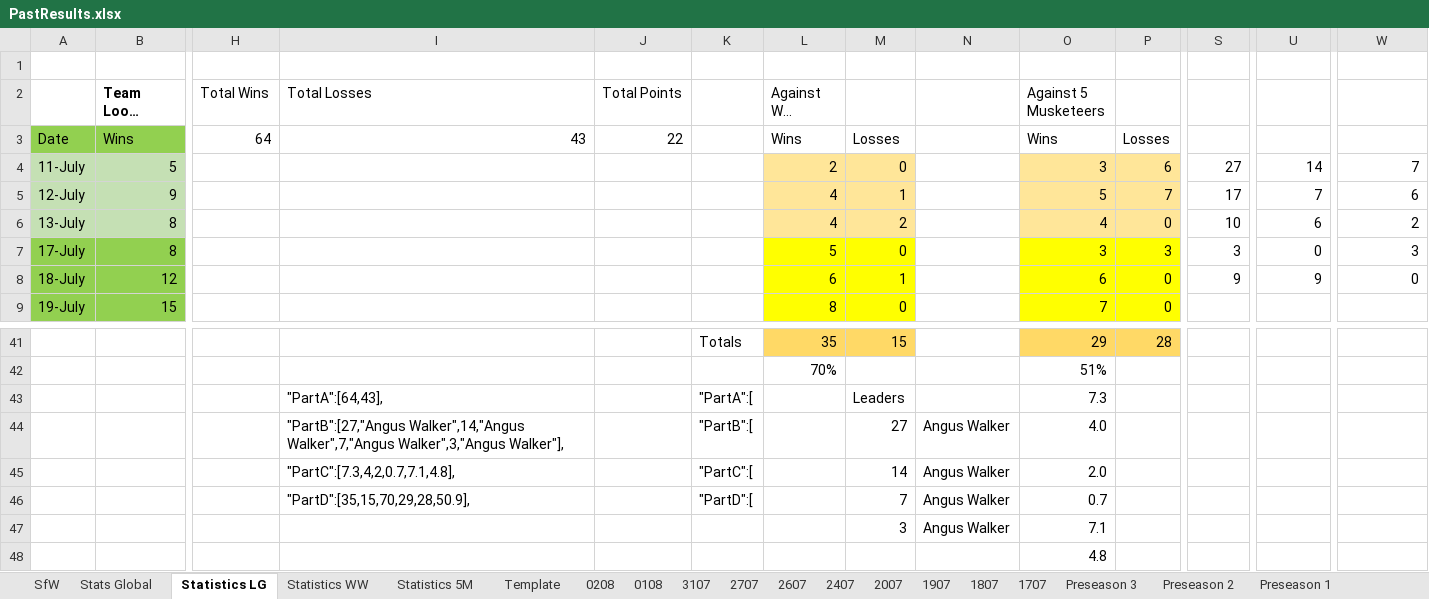
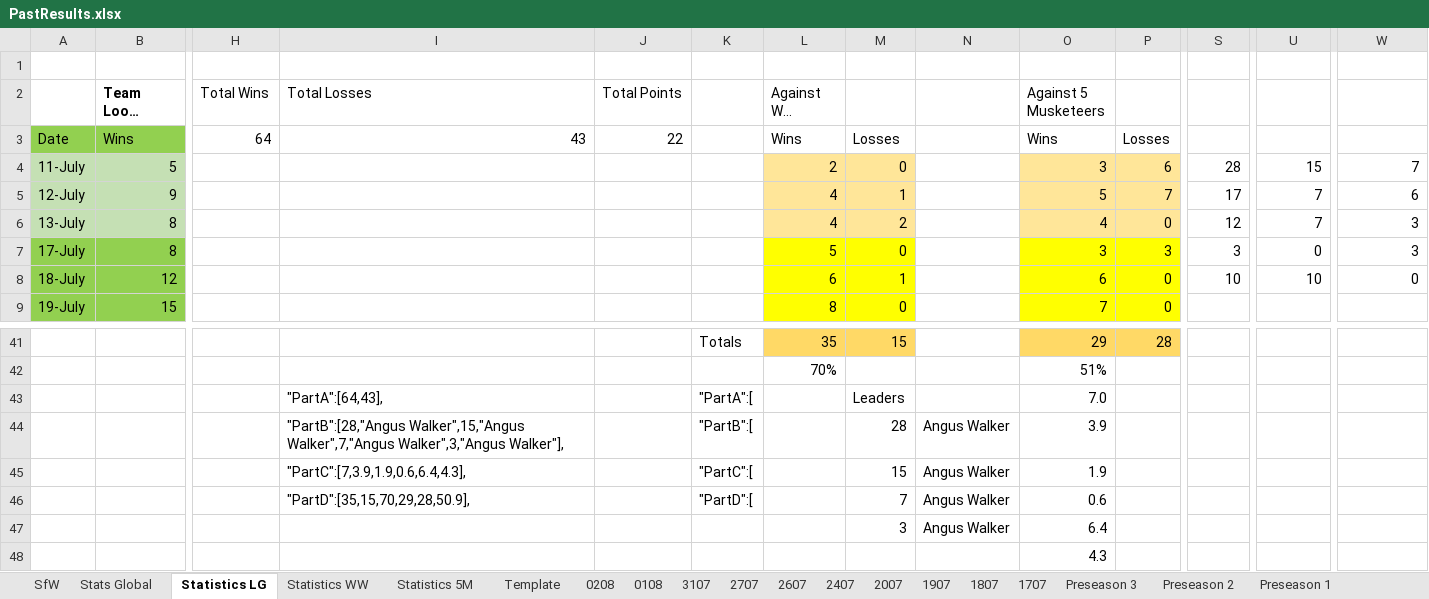
Before and after one commit to KingGoose20/LTBOS3, an Excel workbook: Other Files/PastResults.xlsx, sheet Statistics LG, drawn as a sheet; only a part is shown, gaps mark what is left out; long unchanged cells end in …; values as stored, in another font and other column widths than the file's, no borders; table styles not drawn; removed rows and columns are numbered as before the commit, all else as after; rows hold the shown columns only; the diff names each change by its address in the sheet, - before the commit and + after, or states it on an @@ line.

```diff
--- a/Other Files/PastResults.xlsx (sheet Statistics LG)
+++ b/Other Files/PastResults.xlsx (sheet Statistics LG)
-S4: 27
+S4: 28
-U4: 14
+U4: 15
-S6: 10
+S6: 12
-U6: 6
+U6: 7
-W6: 2
+W6: 3
-S8: 9
+S8: 10
-U8: 9
+U8: 10
-O43 (Against 5 Musketeers): 7.3
+O43 (Against 5 Musketeers): 7.0
-I44 (Total Losses): "PartB":[27,"Angus Walker",14,"Angus Walker",7,"Angus Walker",3,"Angus…
+I44 (Total Losses): "PartB":[28,"Angus Walker",15,"Angus Walker",7,"Angus Walker",3,"Angus…
-M44: 27
+M44: 28
-O44 (Against 5 Musketeers): 4.0
+O44 (Against 5 Musketeers): 3.9
-row 45:  |  |  | "PartC":[7.3,4,2,0.7,7.1,4.8], |  | "PartC":[ |  | 14 | Angus Walker | 2.0
+row 45:  |  |  | "PartC":[7,3.9,1.9,0.6,6.4,4.3], |  | "PartC":[ |  | 15 | Angus Walker | 1.9
-O46 (Against 5 Musketeers): 0.7
+O46 (Against 5 Musketeers): 0.6
-O47 (Against 5 Musketeers): 7.1
+O47 (Against 5 Musketeers): 6.4
-O48 (Against 5 Musketeers): 4.8
+O48 (Against 5 Musketeers): 4.3
```
Also changed, not shown: sheet Stats Global, sheet SfW, sheet Statistics WW, sheet Statistics 5M, formulas that keep their value, 2 other files.
